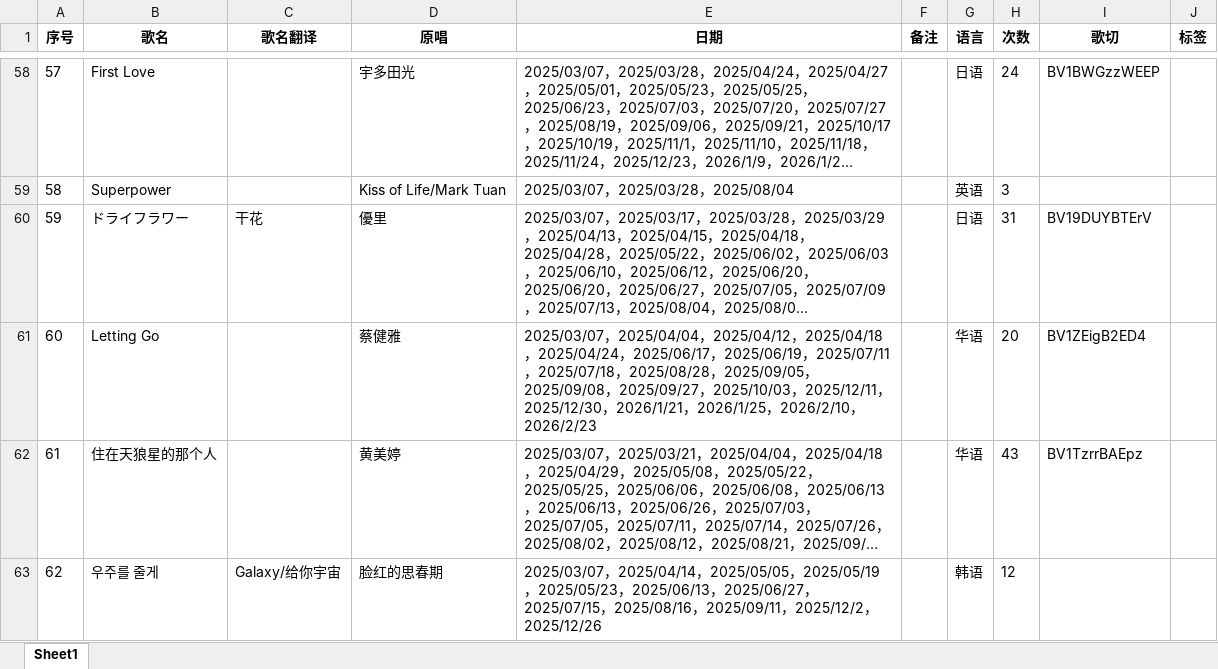
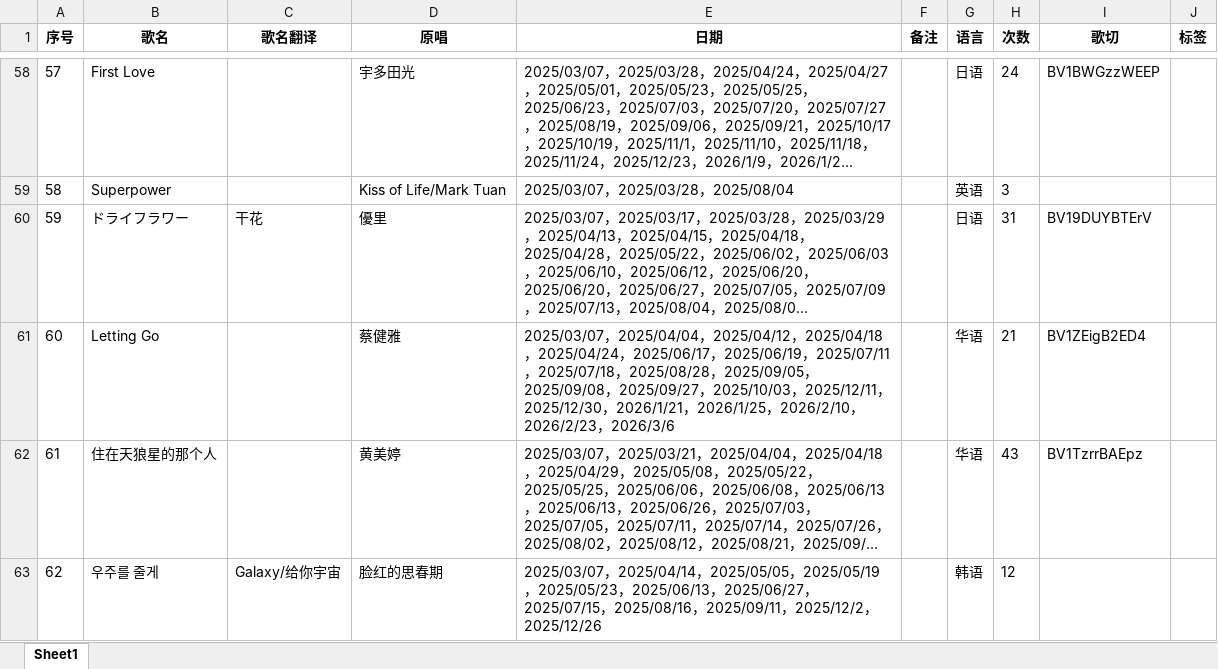
Before and after one commit to mit3urifans/mit3uri-song-list, an Excel workbook: scripts/Book1.xlsx, sheet Sheet1, drawn as a sheet; only a part is shown, gaps mark what is left out; long unchanged cells end in …; values as stored, in another font and other column widths than the file's, no borders; the diff covers the shown part only; the diff names each change by its address in the sheet, - before the commit and + after, or states it on an @@ line.

Commit message:
chore: Update song list to Mar 6, 2026

```diff
--- a/scripts/Book1.xlsx (sheet Sheet1)
+++ b/scripts/Book1.xlsx (sheet Sheet1)
-E61 (日期): …，2026/2/23
+E61 (日期): …，2026/2/23，2026/3/6
-H61 (次数): 20
+H61 (次数): 21
```
Also changed, not shown: 1 removed row and 28 edited cells elsewhere in this sheet, 1 other file.
